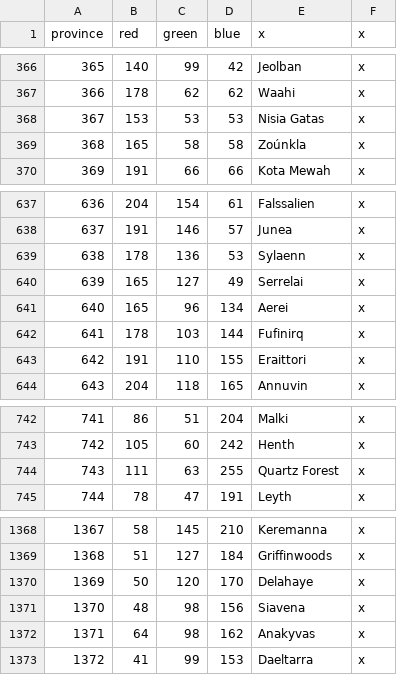
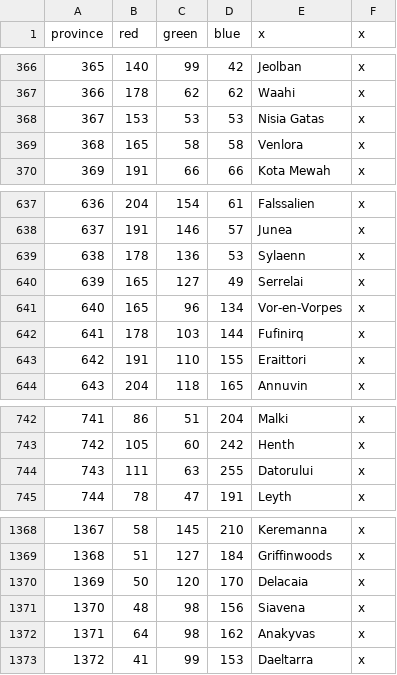
Before and after one commit to Silver-Creative/rathnir, a CSV file: map/definition.csv, drawn as a sheet; only a part is shown, gaps mark what is left out; the diff covers the shown part only.

```diff
--- a/map/definition.csv
+++ b/map/definition.csv
@@ -368,3 +368,3 @@ province;red;green;blue;x;x
 367;153;53;53;Nisia Gatas;x
-368;165;58;58;Zoúnkla;x
+368;165;58;58;Venlora;x
 369;191;66;66;Kota Mewah;x
@@ -640,3 +640,3 @@ province;red;green;blue;x;x
 639;165;127;49;Serrelai;x
-640;165;96;134;Aerei;x
+640;165;96;134;Vor-en-Vorpes;x
 641;178;103;144;Fufinirq;x
@@ -743,3 +743,3 @@ province;red;green;blue;x;x
 742;105;60;242;Henth;x
-743;111;63;255;Quartz Forest;x
+743;111;63;255;Datorului;x
 744;78;47;191;Leyth;x
@@ -1369,3 +1369,3 @@ province;red;green;blue;x;x
 1368;51;127;184;Griffinwoods;x
-1369;50;120;170;Delahaye;x
+1369;50;120;170;Delacaia;x
 1370;48;98;156;Siavena;x
```
Also changed, not shown: 2 removed rows and 12 edited cells elsewhere in this file, 2 other files.
